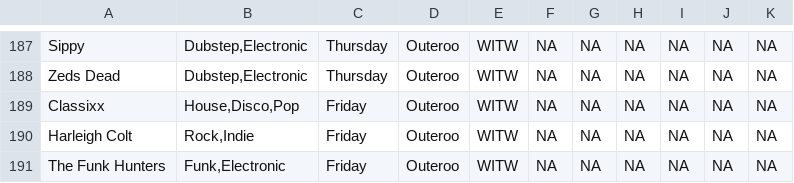
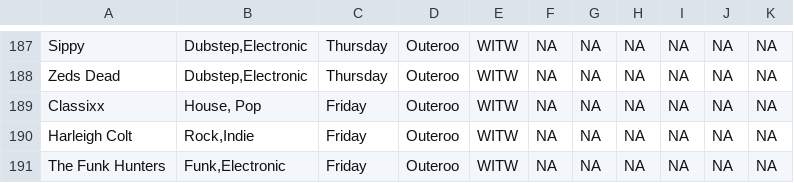
Before and after one commit to liezzzlll/bonnarookg, a CSV file: Bonnaroo_KG.csv, drawn as a sheet; only a part is shown, gaps mark what is left out.

Commit message:
Updated WITW artists

```diff
--- a/Bonnaroo_KG.csv
+++ b/Bonnaroo_KG.csv
@@ -188,3 +188,3 @@ Sippy,"Dubstep,Electronic",Thursday,Outeroo,WITW,NA,NA,NA,NA,NA,NA
 Zeds Dead,"Dubstep,Electronic",Thursday,Outeroo,WITW,NA,NA,NA,NA,NA,NA
-Classixx,"House,Disco,Pop",Friday,Outeroo,WITW,NA,NA,NA,NA,NA,NA
+Classixx,"House, Pop",Friday,Outeroo,WITW,NA,NA,NA,NA,NA,NA
 Harleigh Colt,"Rock,Indie",Friday,Outeroo,WITW,NA,NA,NA,NA,NA,NA
```
